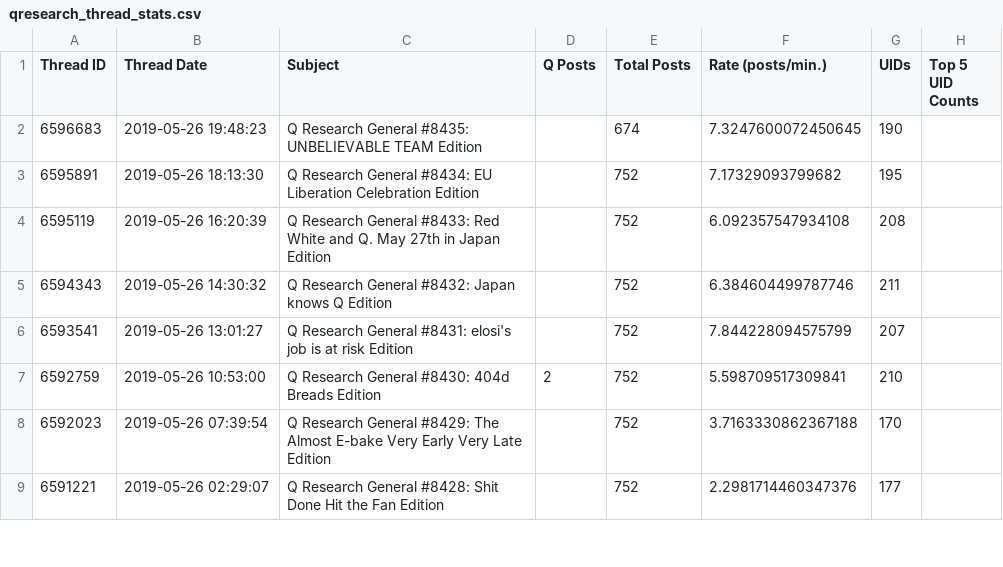
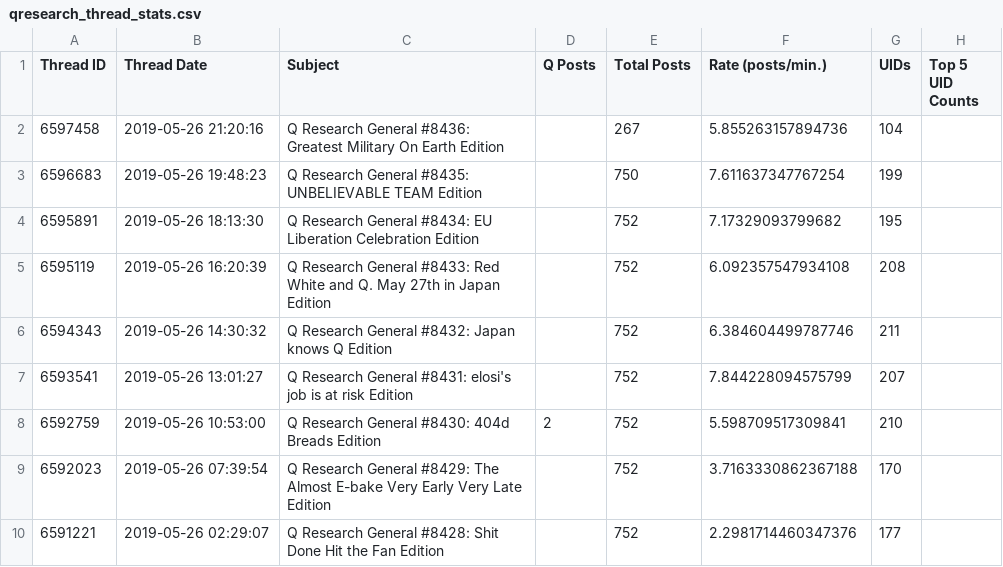
Before and after one commit to linosti/linosti.github.io, a CSV file: qresearch_thread_stats.csv, drawn as a sheet; only a part is shown.

```diff
--- a/qresearch_thread_stats.csv
+++ b/qresearch_thread_stats.csv
@@ -1,3 +1,4 @@
 "Thread ID","Thread Date","Subject","Q Posts","Total Posts","Rate (posts/min.)","UIDs","Top 5 UID Counts"
-6596683,"2019-05-26 19:48:23","Q Research General #8435: UNBELIEVABLE TEAM Edition",,674,7.3247600072450645,190
+6597458,"2019-05-26 21:20:16","Q Research General #8436: Greatest Military On Earth Edition",,267,5.855263157894736,104
+6596683,"2019-05-26 19:48:23","Q Research General #8435: UNBELIEVABLE TEAM Edition",,750,7.611637347767254,199
 6595891,"2019-05-26 18:13:30","Q Research General #8434: EU Liberation Celebration Edition",,752,7.17329093799682,195
```
Also changed, not shown: 1 other file.
